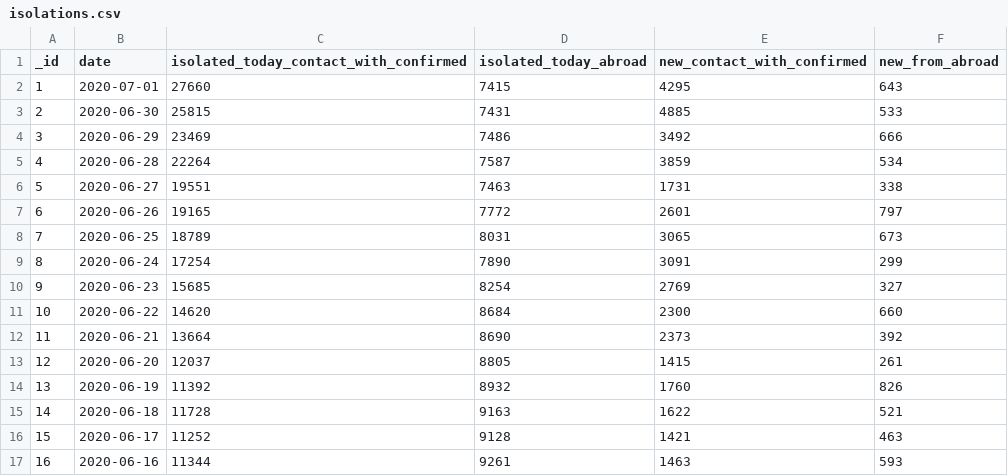
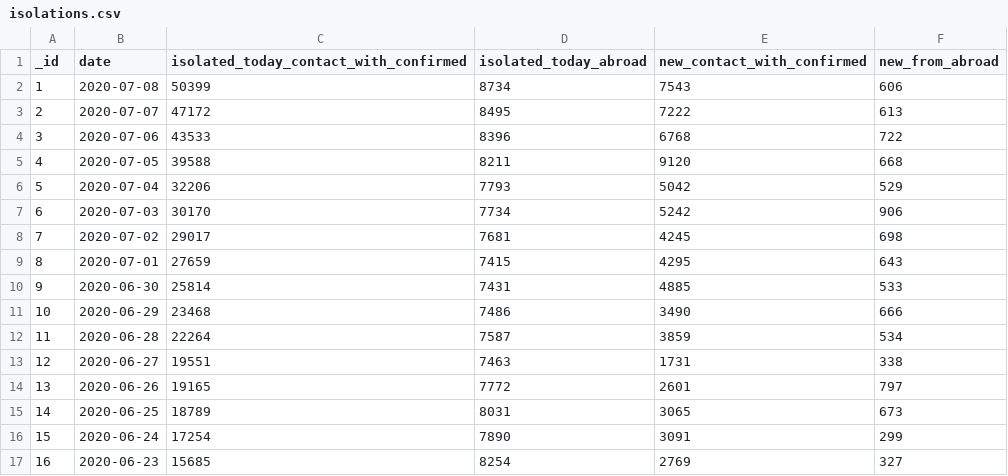
Before and after one commit to danmsf/covid19-sim, a CSV file: Resources/Datasets/IsraelData/isolations.csv, drawn as a sheet; only a part is shown; the shorter side is filled out with more unchanged rows; addresses are those after the commit; the diff names each change by its address in the sheet, - before the commit and + after, or states it on an @@ line.

```diff
--- a/Resources/Datasets/IsraelData/isolations.csv
+++ b/Resources/Datasets/IsraelData/isolations.csv
+row 2: 1 | 2020-07-08 | 50399 | 8734 | 7543 | 606
+row 3: 2 | 2020-07-07 | 47172 | 8495 | 7222 | 613
+row 4: 3 | 2020-07-06 | 43533 | 8396 | 6768 | 722
+row 5: 4 | 2020-07-05 | 39588 | 8211 | 9120 | 668
+row 6: 5 | 2020-07-04 | 32206 | 7793 | 5042 | 529
+row 7: 6 | 2020-07-03 | 30170 | 7734 | 5242 | 906
+row 8: 7 | 2020-07-02 | 29017 | 7681 | 4245 | 698
@@ column A (_id) renumbered from row 9 down @@
-C9: 27660
+C9: 27659
-C10: 25815
+C10: 25814
-C11: 23469
+C11: 23468
-E11 (new_contact_with_confirmed): 3492
+E11 (new_contact_with_confirmed): 3490
```
Also changed, not shown: ETL/ETL_scripts/extract_worldmeter/resources/excluded_urls.csv, Resources/Datasets/CountryData/confirmed_global.csv, 3 other files.
